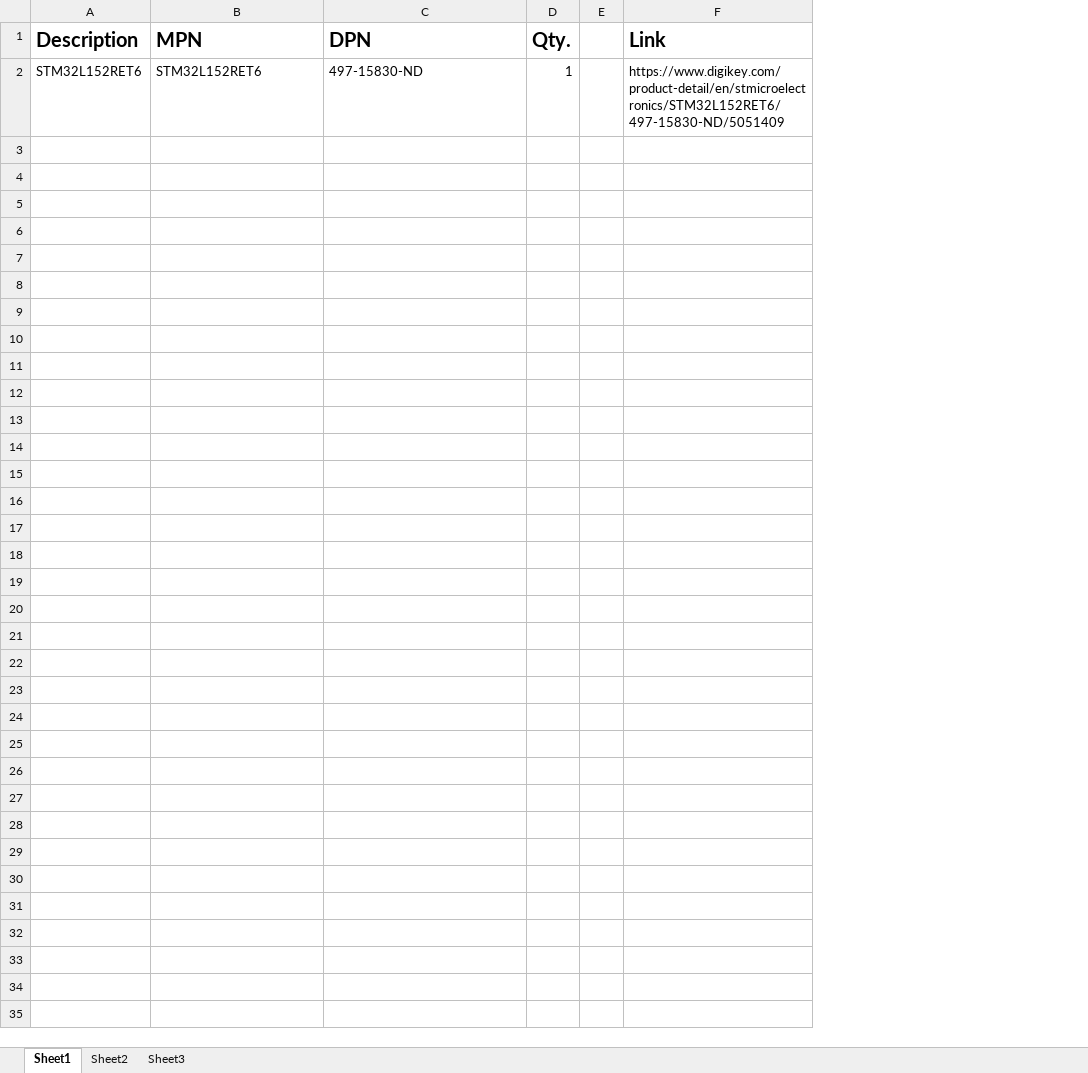
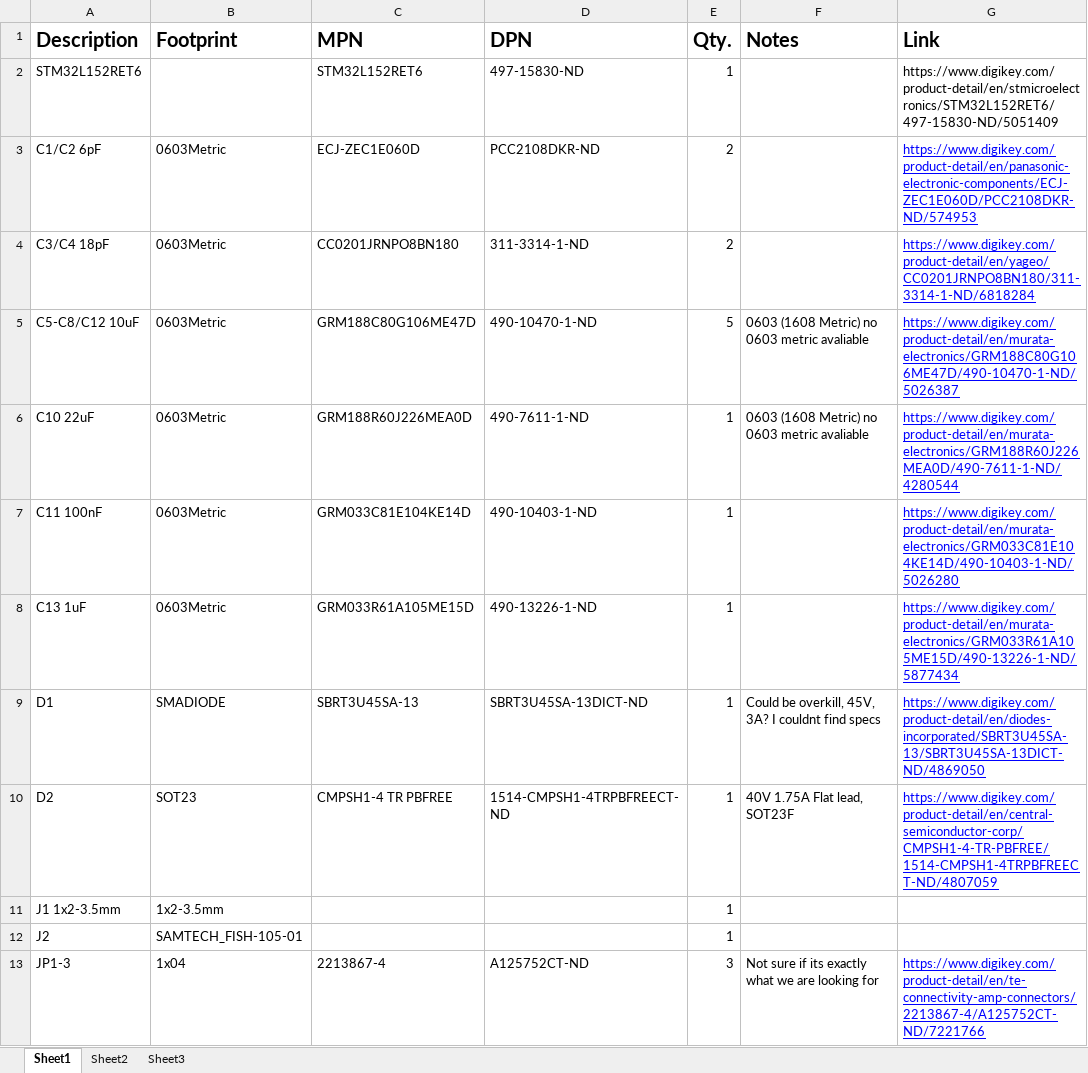
Before and after one commit to austinjoseph/EARS, an Excel workbook: Documents/EARS_BOM.xlsx, sheet Sheet1, drawn as a sheet; only a part is shown; values as stored, in another font and other column widths than the file's, no borders; charts and pictures not drawn; removed rows and columns are numbered as before the commit, all else as after; the diff covers the shown part only; the diff names each change by its address in the sheet, - before the commit and + after, or states it on an @@ line.

Commit message:
Added Parts From Schematic
Some parts are still missing and there are a few I was unsure of the specs or how to find. Anything I was unsure of I put in the notes section. There were also a few parts that are out of stock so we might need to slightly change them or find them from a different supplier.

```diff
--- a/Documents/EARS_BOM.xlsx (sheet Sheet1)
+++ b/Documents/EARS_BOM.xlsx (sheet Sheet1)
+column B (Footprint), empty
-column E, empty
+column F (Notes), empty
+row 3: C1/C2 6pF | 0603Metric | ECJ-ZEC1E060D | PCC2108DKR-ND | 2 |  | https://www.digikey.com/product-detail/en/panasonic-electronic-components/ECJ-ZEC1E060D/PCC2108DKR-ND/574953
+row 4: C3/C4 18pF | 0603Metric | CC0201JRNPO8BN180 | 311-3314-1-ND | 2 |  | https://www.digikey.com/product-detail/en/yageo/CC0201JRNPO8BN180/311-3314-1-ND/6818284
+row 5: C5-C8/C12 10uF | 0603Metric | GRM188C80G106ME47D | 490-10470-1-ND | 5 | 0603 (1608 Metric) no 0603 metric avaliable | https://www.digikey.com/product-detail/en/murata-electronics/GRM188C80G106ME47D/490-10470-1-ND/5026387
+row 6: C10 22uF | 0603Metric | GRM188R60J226MEA0D | 490-7611-1-ND | 1 | 0603 (1608 Metric) no 0603 metric avaliable | https://www.digikey.com/product-detail/en/murata-electronics/GRM188R60J226MEA0D/490-7611-1-ND/4280544
+row 7: C11 100nF | 0603Metric | GRM033C81E104KE14D | 490-10403-1-ND | 1 |  | https://www.digikey.com/product-detail/en/murata-electronics/GRM033C81E104KE14D/490-10403-1-ND/5026280
+row 8: C13 1uF | 0603Metric | GRM033R61A105ME15D | 490-13226-1-ND | 1 |  | https://www.digikey.com/product-detail/en/murata-electronics/GRM033R61A105ME15D/490-13226-1-ND/5877434
+row 9: D1 | SMADIODE | SBRT3U45SA-13 | SBRT3U45SA-13DICT-ND | 1 | Could be overkill, 45V, 3A? I couldnt find specs | https://www.digikey.com/product-detail/en/diodes-incorporated/SBRT3U45SA-13/SBRT3U45SA-13DICT-ND/4869050
+row 10: D2 | SOT23 | CMPSH1-4 TR PBFREE | 1514-CMPSH1-4TRPBFREECT-ND | 1 | 40V 1.75A Flat lead, SOT23F | https://www.digikey.com/product-detail/en/central-semiconductor-corp/CMPSH1-4-TR-PBFREE/1514-CMPSH1-4TRPBFREECT-ND/4807059
+row 11: J1 1x2-3.5mm | 1x2-3.5mm |  |  | 1
+row 12: J2 | SAMTECH_FISH-105-01 |  |  | 1
+row 13: JP1-3 | 1x04 | 2213867-4 | A125752CT-ND | 3 | Not sure if its exactly what we are looking for | https://www.digikey.com/product-detail/en/te-connectivity-amp-connectors/2213867-4/A125752CT-ND/7221766
```
Also changed, not shown: 12 added rows elsewhere in this sheet, charts or pictures.
